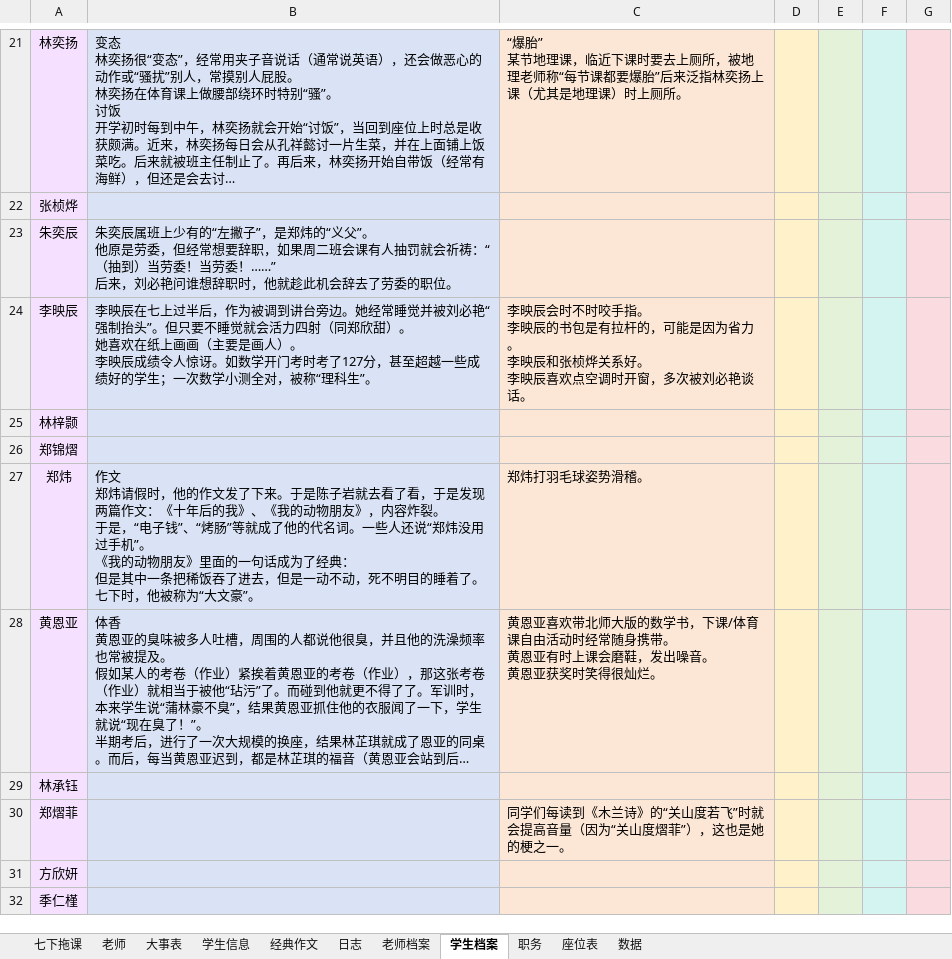
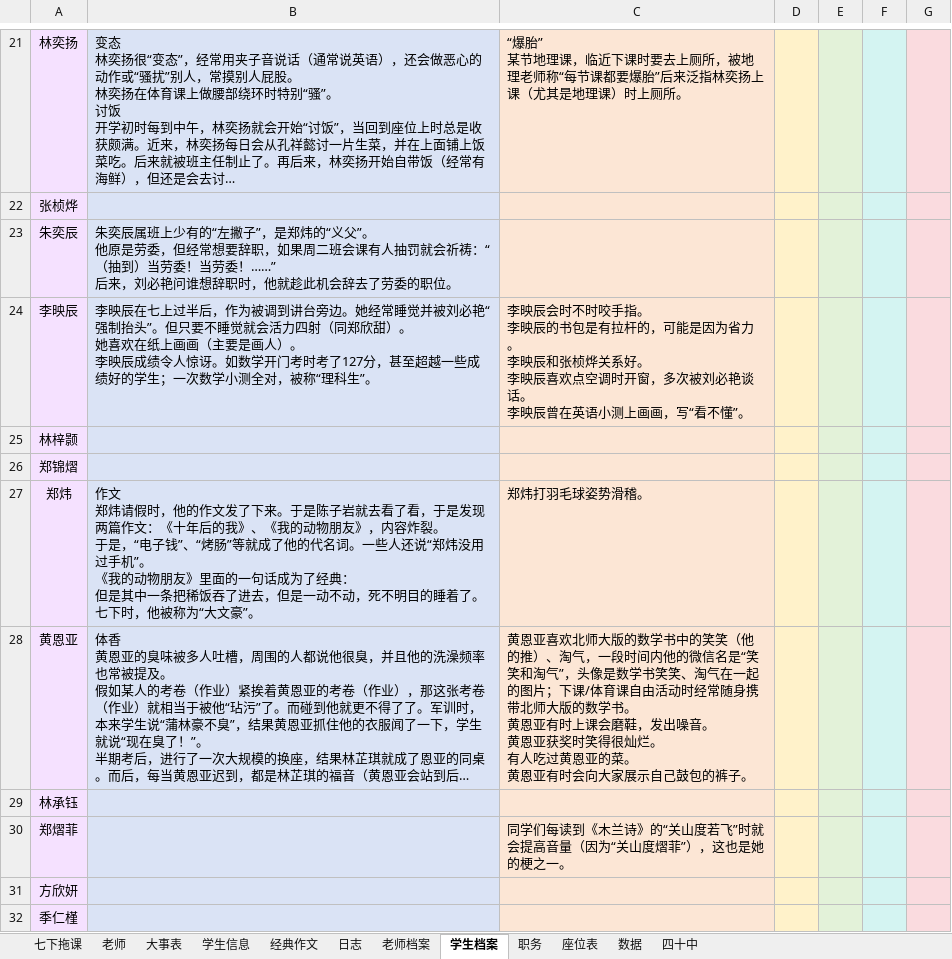
Before and after one commit to dsywy1698/dsywy1698.github.io, an Excel workbook: c/9班资料.xlsx, sheet 学生档案, drawn as a sheet; only a part is shown, gaps mark what is left out; long unchanged cells end in …; values as stored, in another font and other column widths than the file's, no borders; conditional formats not drawn; ↵ is a line break in a cell; the diff names each change by its address in the sheet, - before the commit and + after, or states it on an @@ line.

```diff
--- a/c/9班资料.xlsx (sheet 学生档案)
+++ b/c/9班资料.xlsx (sheet 学生档案)
+sheet tab: 四十中
-C24: …艳谈话。
+C24: …艳谈话。 ↵ 李映辰曾在英语小测上画画，写“看不懂”。
-C28: …恩亚喜欢带北师大版的数学书，下课/体育课自由活动时经常随身携带。 ↵ 黄恩亚有时上课会磨鞋，发出噪音。 ↵ 黄恩亚获奖时笑得很灿烂。
+C28: …恩亚喜欢北师大版的数学书中的笑笑（他的推）、淘气，一段时间内他的微信名是“笑笑和淘气”，头像是数学书笑笑、淘气在一起的图片；下课/体育课自由活动时经常随身携带北师大版的数学书。 ↵ 黄恩亚有时上课会磨鞋，发出噪音。 ↵ 黄恩亚获奖时笑得很灿烂。 ↵ 有人吃过黄恩亚的菜。 ↵ 黄恩亚有时会向大家展示自己鼓包的裤子。
```
Also changed, not shown: sheet 大事表, sheet 老师档案, 1 other file.
